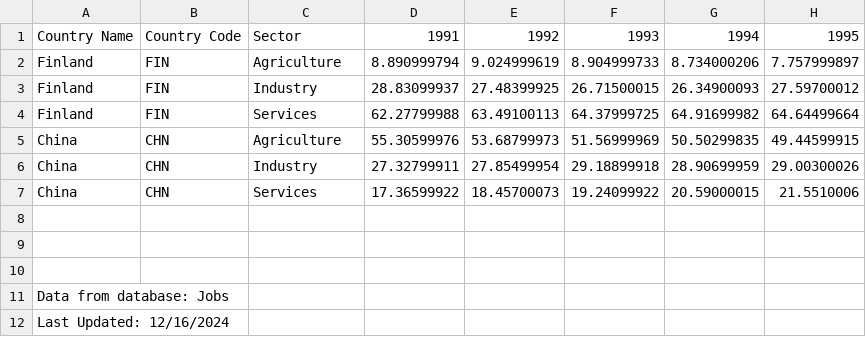
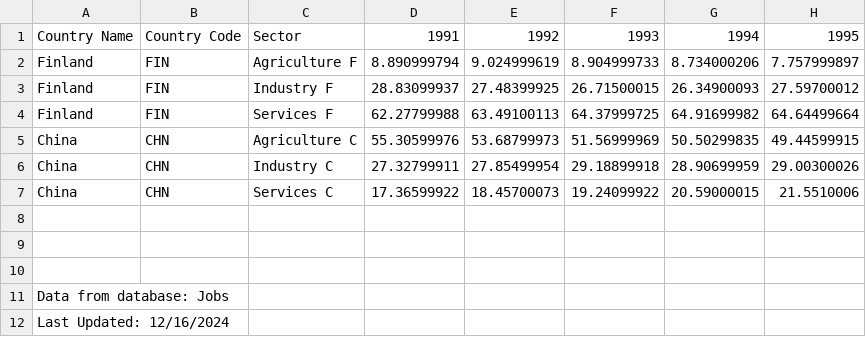
Before and after one commit to kxrtxr/fin_proj_python, a CSV file: emplyment in secotrs2 .csv, drawn as a sheet; only a part is shown; the diff names each change by its address in the sheet, - before the commit and + after, or states it on an @@ line.

Commit message:
Add files via upload

```diff
--- a/emplyment in secotrs2 .csv
+++ b/emplyment in secotrs2 .csv
-C2: Agriculture
+C2: Agriculture F
-C3: Industry
+C3: Industry F
-C4: Services
+C4: Services F
-C5: Agriculture
+C5: Agriculture C
-C6: Industry
+C6: Industry C
-C7: Services
+C7: Services C
```
